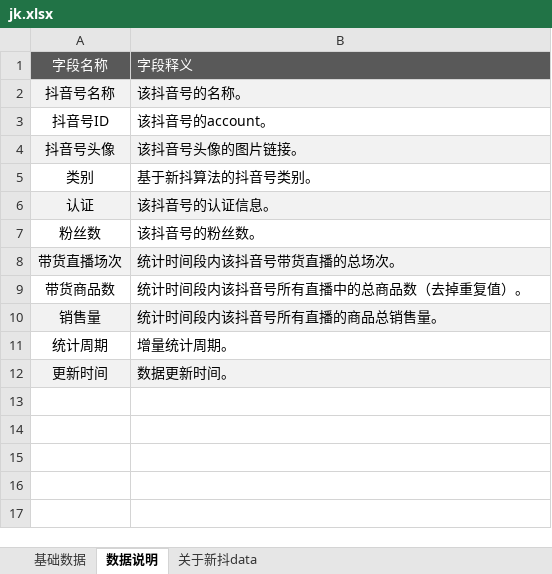
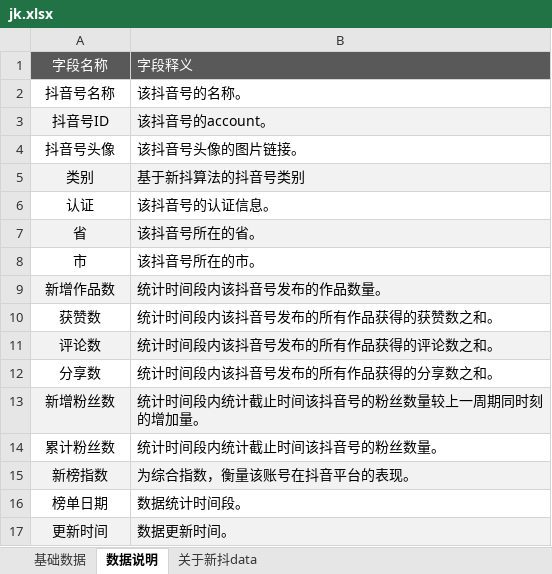
Before and after one commit to DshtAnger/xd_crawler, an Excel workbook: download_excel/jk.xlsx, sheet 数据说明, drawn as a sheet; values as stored, in another font and other column widths than the file's, no borders; removed rows and columns are numbered as before the commit, all else as after; the diff names each change by its address in the sheet, - before the commit and + after, or states it on an @@ line.

```diff
--- a/download_excel/jk.xlsx (sheet 数据说明)
+++ b/download_excel/jk.xlsx (sheet 数据说明)
-A2:B2 fill: #F2F2F2
+A2:B2 fill: none
-A3:B3 fill: none
+A3:B3 fill: #F2F2F2
-A4:B4 fill: #F2F2F2
+A4:B4 fill: none
-A5:B5 fill: none
+A5:B5 fill: #F2F2F2
-B5: 基于新抖算法的抖音号类别。
+B5: 基于新抖算法的抖音号类别
-A6:B6 fill: #F2F2F2
+A6:B6 fill: none
-row 7: 粉丝数 | 该抖音号的粉丝数。
-row 8: 带货直播场次 | 统计时间段内该抖音号带货直播的总场次。
-row 9: 带货商品数 | 统计时间段内该抖音号所有直播中的总商品数（去掉重复值）。
-row 10: 销售量 | 统计时间段内该抖音号所有直播的商品总销售量。
-row 11: 统计周期 | 增量统计周期。
+row 7: 省 | 该抖音号所在的省。
+row 8: 市 | 该抖音号所在的市。
+row 9: 新增作品数 | 统计时间段内该抖音号发布的作品数量。
+row 10: 获赞数 | 统计时间段内该抖音号发布的所有作品获得的获赞数之和。
+row 11: 评论数 | 统计时间段内该抖音号发布的所有作品获得的评论数之和。
+row 12: 分享数 | 统计时间段内该抖音号发布的所有作品获得的分享数之和。
+row 13: 新增粉丝数 | 统计时间段内统计截止时间该抖音号的粉丝数量较上一周期同时刻的增加量。
+row 14: 累计粉丝数 | 统计时间段内统计截止时间该抖音号的粉丝数量。
+row 15: 新榜指数 | 为综合指数，衡量该账号在抖音平台的表现。
+row 16: 榜单日期 | 数据统计时间段。
```
Also changed, not shown: sheet 基础数据, charts or pictures, download_excel/gx.xlsx, download_excel/ss.xlsx, 4 other files.
